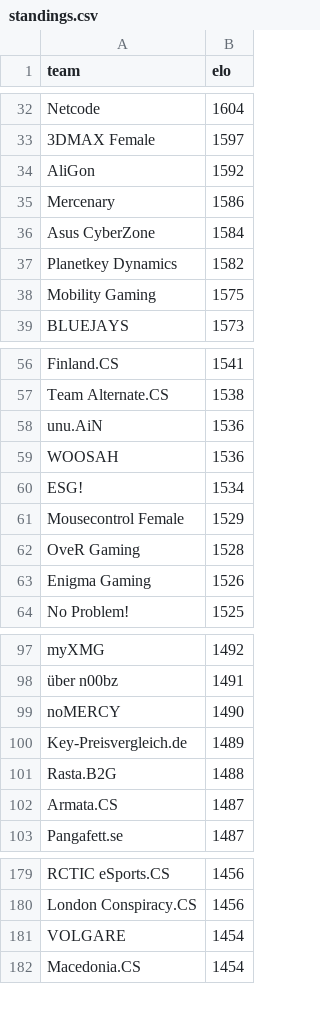
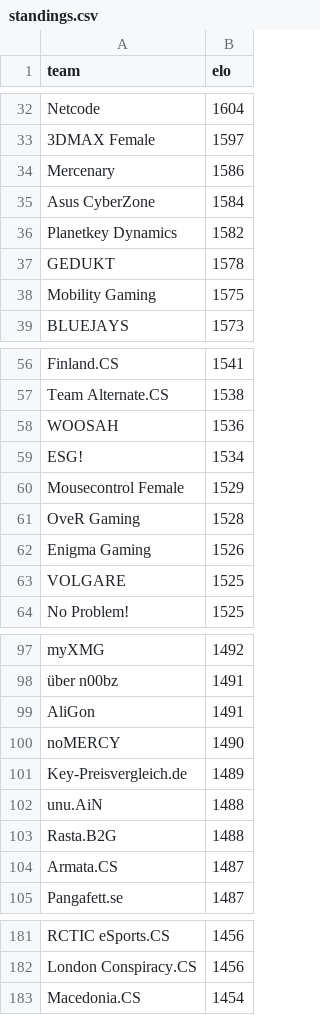
Before and after one commit to kenany/csgo-elo, a CSV file: standings.csv, drawn as a sheet; only a part is shown, gaps mark what is left out; the diff covers the shown part only.

Commit message:
standings

```diff
--- a/standings.csv
+++ b/standings.csv
@@ -33,3 +33,2 @@ Netcode,1604
 3DMAX Female,1597
-AliGon,1592
 Mercenary,1586
@@ -37,2 +36,3 @@ Asus CyberZone,1584
 Planetkey Dynamics,1582
+GEDUKT,1578
 Mobility Gaming,1575
@@ -57,3 +57,2 @@ Finland.CS,1541
 Team Alternate.CS,1538
-unu.AiN,1536
 WOOSAH,1536
@@ -63,2 +62,3 @@ OveR Gaming,1528
 Enigma Gaming,1526
+VOLGARE,1525
 No Problem!,1525
@@ -98,4 +98,6 @@ myXMG,1492
 über n00bz,1491
+AliGon,1491
 noMERCY,1490
 Key-Preisvergleich.de,1489
+unu.AiN,1488
 Rasta.B2G,1488
@@ -180,3 +182,2 @@ RCTIC eSports.CS,1456
 London Conspiracy.CS,1456
-VOLGARE,1454
 Macedonia.CS,1454
```
Also changed, not shown: 2 edited cells elsewhere in this file.
